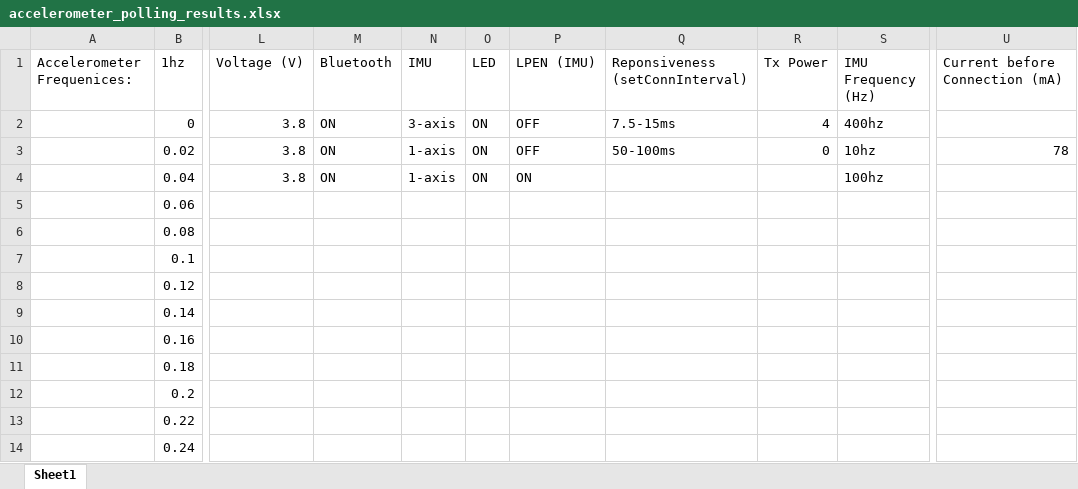
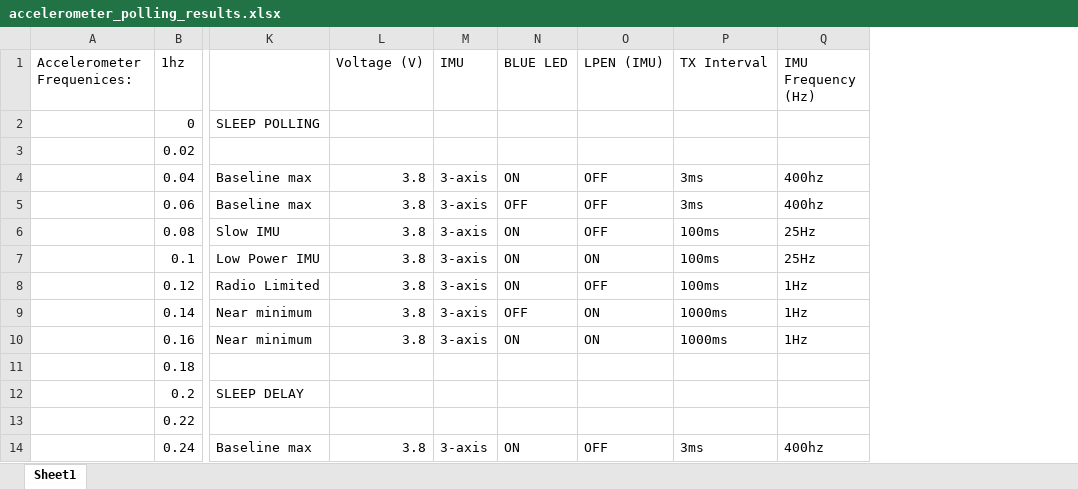
Before and after one commit to sben564/P4P, an Excel workbook: accelerometer_polling_results.xlsx, sheet Sheet1, drawn as a sheet; only a part is shown, gaps mark what is left out; values as stored, in another font and other column widths than the file's, no borders; charts and pictures not drawn; removed rows and columns are numbered as before the commit, all else as after; the diff covers the shown part only; the diff names each change by its address in the sheet, - before the commit and + after, or states it on an @@ line.

Commit message:
bluetooth accelerometer stuff

```diff
--- a/accelerometer_polling_results.xlsx (sheet Sheet1)
+++ b/accelerometer_polling_results.xlsx (sheet Sheet1)
+column K, rows 2-14: SLEEP POLLING |  | Baseline max | Baseline max | Slow IMU | Low Power IMU | Radio Limited | Near minimum | Near minimum |  | SLEEP DELAY |  | Baseline max
-column M (Bluetooth), rows 2-4: all ON
-column O (LED), rows 2-4: all ON
+column N (BLUE LED), rows 4-14: ON | OFF | ON | ON | ON | OFF | ON |  |  |  | ON
-column Q (Reponsiveness (setConnInterval)), rows 2-3: 7.5-15ms | 50-100ms
-column R (Tx Power), rows 2-3: 4 | 0
+column P (TX Interval), rows 4-14: 3ms | 3ms | 100ms | 100ms | 100ms | 1000ms | 1000ms |  |  |  | 3ms
-column U (Current before Connection (mA)), row 3: 78
-L2:L3 (Voltage (V)): 3.8
+L2:L3 (Voltage (V)): (empty)
-M2 (IMU): 3-axis
+M2 (IMU): (empty)
-O2:O3 (LPEN (IMU)): OFF
+O2:O3 (LPEN (IMU)): (empty)
-Q2 (IMU Frequency (Hz)): 400hz
+Q2 (IMU Frequency (Hz)): (empty)
-M3 (IMU): 1-axis
+M3 (IMU): (empty)
-Q3 (IMU Frequency (Hz)): 10hz
+Q3 (IMU Frequency (Hz)): (empty)
-M4 (IMU): 1-axis
+M4 (IMU): 3-axis
-O4 (LPEN (IMU)): ON
+O4 (LPEN (IMU)): OFF
-Q4 (IMU Frequency (Hz)): 100hz
+Q4 (IMU Frequency (Hz)): 400hz
-L5:L10 (Voltage (V)): (empty)
+L5:L10 (Voltage (V)): 3.8
-M5:M10 (IMU): (empty)
+M5:M10 (IMU): 3-axis
-O5:O6 (LPEN (IMU)): (empty)
+O5:O6 (LPEN (IMU)): OFF
-Q5 (IMU Frequency (Hz)): (empty)
+Q5 (IMU Frequency (Hz)): 400hz
-Q6:Q7 (IMU Frequency (Hz)): (empty)
+Q6:Q7 (IMU Frequency (Hz)): 25Hz
-O7 (LPEN (IMU)): (empty)
+O7 (LPEN (IMU)): ON
-O8 (LPEN (IMU)): (empty)
+O8 (LPEN (IMU)): OFF
-Q8:Q10 (IMU Frequency (Hz)): (empty)
+Q8:Q10 (IMU Frequency (Hz)): 1Hz
-O9:O10 (LPEN (IMU)): (empty)
+O9:O10 (LPEN (IMU)): ON
-L14 (Voltage (V)): (empty)
+L14 (Voltage (V)): 3.8
-M14 (IMU): (empty)
+M14 (IMU): 3-axis
-O14 (LPEN (IMU)): (empty)
+O14 (LPEN (IMU)): OFF
-Q14 (IMU Frequency (Hz)): (empty)
+Q14 (IMU Frequency (Hz)): 400hz
```
Also changed, not shown: 3 added columns, 3 removed columns and 42 edited cells elsewhere in this sheet, 18 other files.
